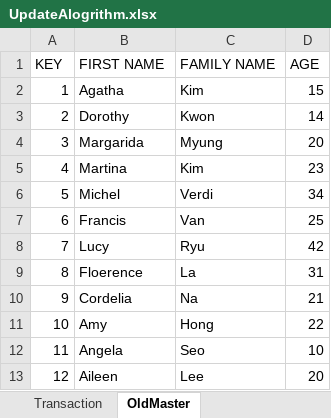
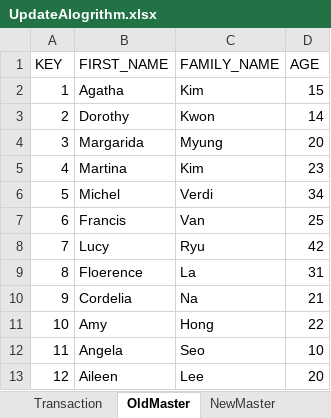
Before and after one commit to Francis0121/homework.3.1, an Excel workbook: FileStructure/UpdateAlgorithm/UpdateAlogrithm.xlsx, sheet OldMaster, drawn as a sheet; values as stored, in another font and other column widths than the file's, no borders; the diff names each change by its address in the sheet, - before the commit and + after, or states it on an @@ line.

```diff
--- a/FileStructure/UpdateAlgorithm/UpdateAlogrithm.xlsx (sheet OldMaster)
+++ b/FileStructure/UpdateAlgorithm/UpdateAlogrithm.xlsx (sheet OldMaster)
+sheet tab: NewMaster
-B1: FIRST NAME
+B1: FIRST_NAME
-C1: FAMILY NAME
+C1: FAMILY_NAME
```
Also changed, not shown: sheet Transaction, 19 other files.
